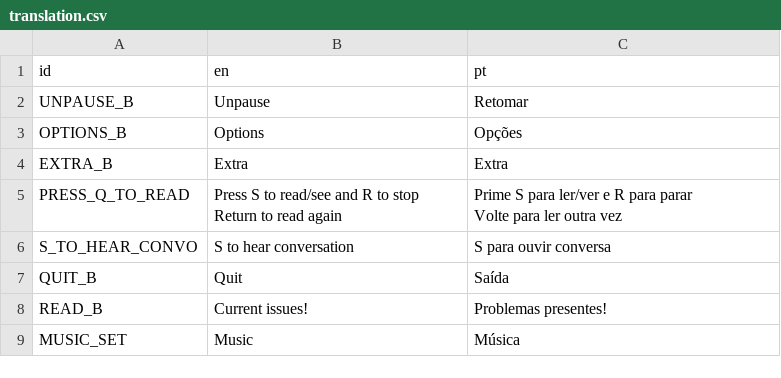
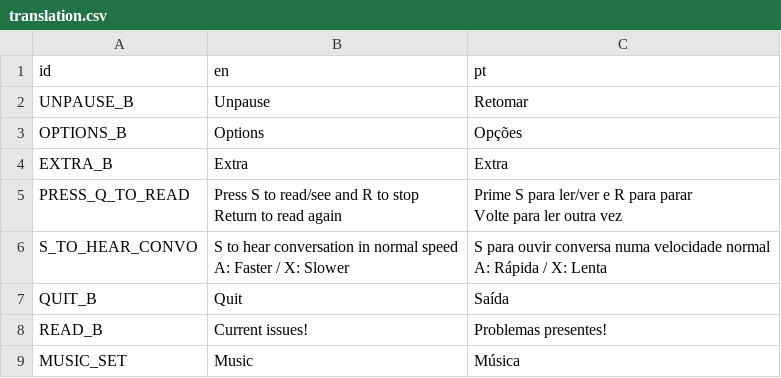
Before and after one commit to EyeBallTank/PROJECT-NORTUBEL-main-ish, a CSV file: assets/localization/translation.csv, drawn as a sheet; only a part is shown.

```diff
--- a/assets/localization/translation.csv
+++ b/assets/localization/translation.csv
@@ -7,3 +7,5 @@ Return to read again","Prime S para ler/ver e R para parar
 Volte para ler outra vez"
-S_TO_HEAR_CONVO,S to hear conversation,S para ouvir conversa
+S_TO_HEAR_CONVO,"S to hear conversation in normal speed
+A: Faster / X: Slower","S para ouvir conversa numa velocidade normal
+A: Rápida / X: Lenta"
 QUIT_B, Quit,Saída
```
Also changed, not shown: 1 other file.
